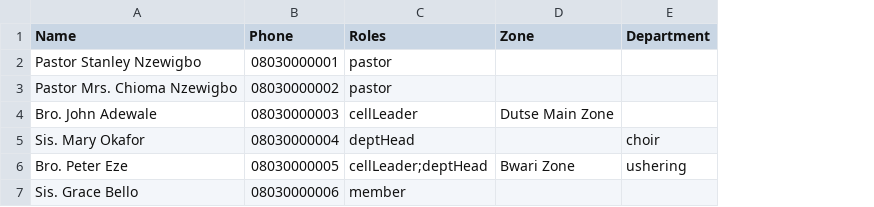
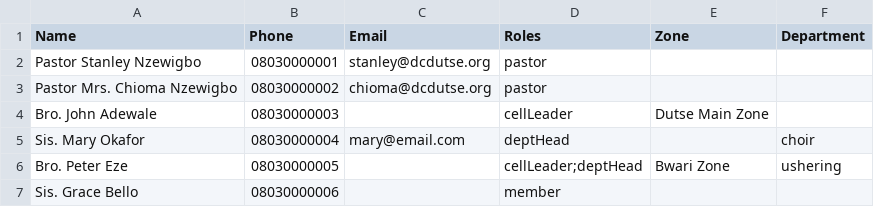
Before and after one commit to Clickshift-Founder/dcdutse, a CSV file: people-import-template.csv, drawn as a sheet; the diff names each change by its address in the sheet, - before the commit and + after, or states it on an @@ line.

```diff
--- a/people-import-template.csv
+++ b/people-import-template.csv
+column C (Email), rows 2-5: stanley@dcdutse.org | chioma@dcdutse.org |  | mary@email.com
```
Also changed, not shown: 16 other files.
